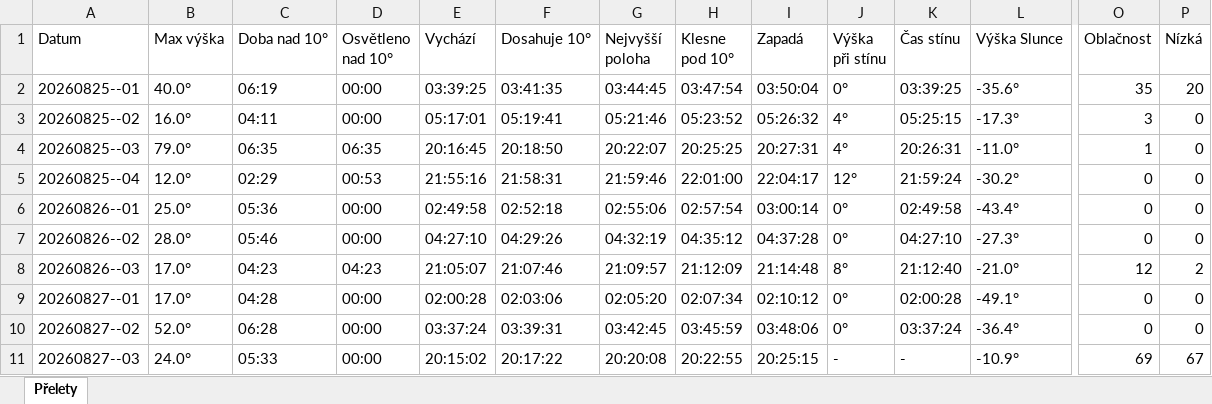
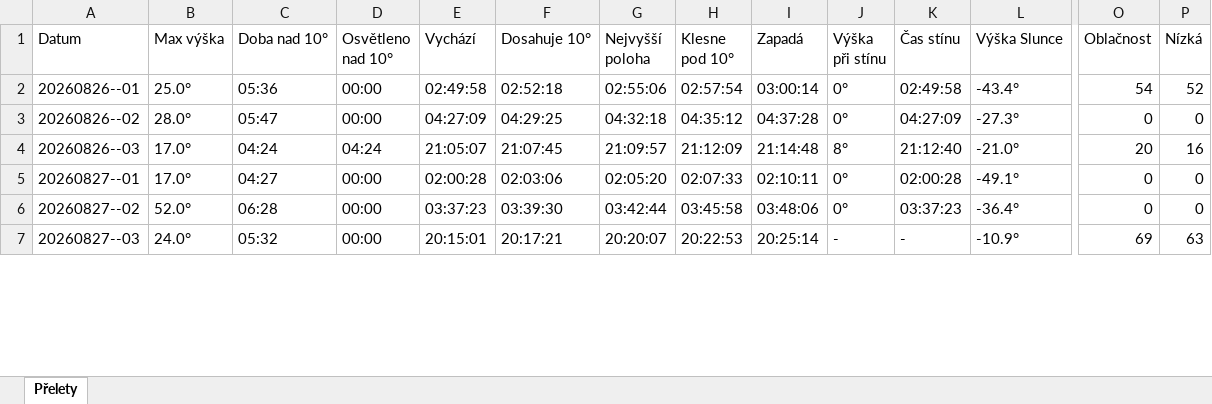
Before and after one commit to LASAR-DoSpace/LASARsat-Transit-Table, an Excel workbook: output/Izana.xlsx, sheet Přelety, drawn as a sheet; only a part is shown, gaps mark what is left out; values as stored, in another font and other column widths than the file's, no cell formats; conditional formats not drawn; removed rows and columns are numbered as before the commit, all else as after; rows hold the shown columns only; the diff covers the shown part only; the diff names each change by its address in the sheet, - before the commit and + after, or states it on an @@ line.

```diff
--- a/output/Izana.xlsx (sheet Přelety)
+++ b/output/Izana.xlsx (sheet Přelety)
-row 2: 20260825--01 | 40.0° | 06:19 | 00:00 | 03:39:25 | 03:41:35 | 03:44:45 | 03:47:54 | 03:50:04 | 0° | 03:39:25 | -35.6° | 35 | 20
-row 3: 20260825--02 | 16.0° | 04:11 | 00:00 | 05:17:01 | 05:19:41 | 05:21:46 | 05:23:52 | 05:26:32 | 4° | 05:25:15 | -17.3° | 3 | 0
-row 4: 20260825--03 | 79.0° | 06:35 | 06:35 | 20:16:45 | 20:18:50 | 20:22:07 | 20:25:25 | 20:27:31 | 4° | 20:26:31 | -11.0° | 1 | 0
-row 5: 20260825--04 | 12.0° | 02:29 | 00:53 | 21:55:16 | 21:58:31 | 21:59:46 | 22:01:00 | 22:04:17 | 12° | 21:59:24 | -30.2° | 0 | 0
-O2 (Oblačnost): 0
+O2 (Oblačnost): 54
-P2 (Nízká): 0
+P2 (Nízká): 52
-C3 (Doba nad 10°): 05:46
+C3 (Doba nad 10°): 05:47
-E3 (Vychází): 04:27:10
+E3 (Vychází): 04:27:09
-F3 (Dosahuje 10°): 04:29:26
+F3 (Dosahuje 10°): 04:29:25
-G3 (Nejvyšší poloha): 04:32:19
+G3 (Nejvyšší poloha): 04:32:18
-K3 (Čas stínu): 04:27:10
+K3 (Čas stínu): 04:27:09
-C4 (Doba nad 10°): 04:23
+C4 (Doba nad 10°): 04:24
-D4 (Osvětleno nad 10°): 04:23
+D4 (Osvětleno nad 10°): 04:24
-F4 (Dosahuje 10°): 21:07:46
+F4 (Dosahuje 10°): 21:07:45
-O4 (Oblačnost): 12
+O4 (Oblačnost): 20
-P4 (Nízká): 2
+P4 (Nízká): 16
-C5 (Doba nad 10°): 04:28
+C5 (Doba nad 10°): 04:27
-H5 (Klesne pod 10°): 02:07:34
+H5 (Klesne pod 10°): 02:07:33
-I5 (Zapadá): 02:10:12
+I5 (Zapadá): 02:10:11
-E6 (Vychází): 03:37:24
+E6 (Vychází): 03:37:23
-F6 (Dosahuje 10°): 03:39:31
+F6 (Dosahuje 10°): 03:39:30
-G6 (Nejvyšší poloha): 03:42:45
+G6 (Nejvyšší poloha): 03:42:44
-H6 (Klesne pod 10°): 03:45:59
+H6 (Klesne pod 10°): 03:45:58
-K6 (Čas stínu): 03:37:24
+K6 (Čas stínu): 03:37:23
-C7 (Doba nad 10°): 05:33
+C7 (Doba nad 10°): 05:32
-E7 (Vychází): 20:15:02
+E7 (Vychází): 20:15:01
-F7 (Dosahuje 10°): 20:17:22
+F7 (Dosahuje 10°): 20:17:21
-G7 (Nejvyšší poloha): 20:20:08
+G7 (Nejvyšší poloha): 20:20:07
-H7 (Klesne pod 10°): 20:22:55
+H7 (Klesne pod 10°): 20:22:53
-I7 (Zapadá): 20:25:15
+I7 (Zapadá): 20:25:14
-P7 (Nízká): 67
+P7 (Nízká): 63
```
Also changed, not shown: 1 added row and 92 edited cells elsewhere in this sheet, cell formats, output/HaP_Teplice.xlsx, 2 other files.
